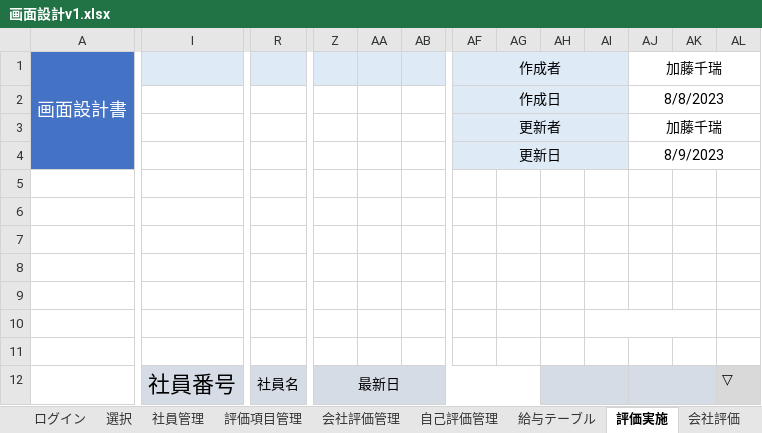
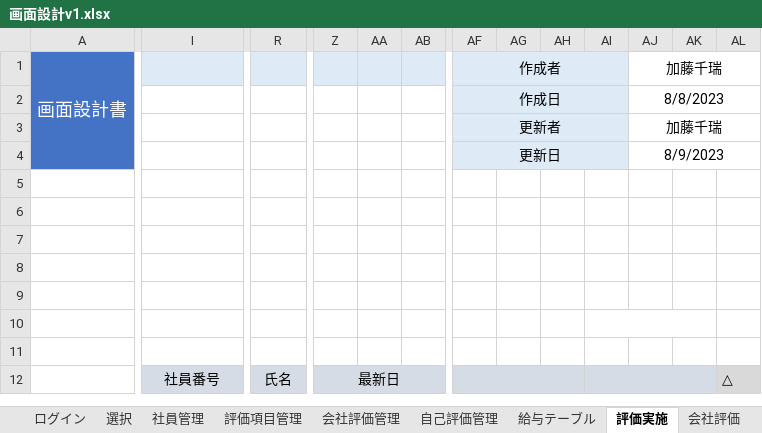
Before and after one commit to neko-zukin/company_evaluation, an Excel workbook: 設計書/画面設計v1.xlsx, sheet 評価実施, drawn as a sheet; only a part is shown, gaps mark what is left out; values as stored, in another font and other column widths than the file's, no borders; charts and pictures not drawn; removed rows and columns are numbered as before the commit, all else as after; the diff covers the shown part only; the diff names each change by its address in the sheet, - before the commit and + after, or states it on an @@ line.

```diff
--- a/設計書/画面設計v1.xlsx (sheet 評価実施)
+++ b/設計書/画面設計v1.xlsx (sheet 評価実施)
-column AH, empty
+column AJ, rows 1-4: 加藤千瑞 | 8/8/2023 | 加藤千瑞 | 8/9/2023
-AF1:AI1 merged
+AF1:AI1 merged
-AI1: 加藤千瑞
+AI1: (empty)
-AI1:AI4 fill: none
+AI1:AI4 fill: #DEEBF7
-AJ1:AL1 merged
-AF2:AI2 merged
+AF2:AI2 merged
-AI2: 8/8/2023
+AI2: (empty)
-AJ2:AL2 merged
-AF3:AI3 merged
+AF3:AI3 merged
-AI3: 加藤千瑞
+AI3: (empty)
-AJ3:AL3 merged
-AF4:AI4 merged
+AF4:AI4 merged
-AI4: 8/9/2023
+AI4: (empty)
-AJ4:AL4 merged
-AI10:AK10 merged
+AI10:AK10 merged
@@ I12 text size: smaller @@
-R12: 社員名
+R12: 氏名
-Z12:AG12 merged
+Z12:AE12 merged
+AF12:AH12 merged
-AL12: ▽
+AL12: △
```
Also changed, not shown: 1 added row, 1 removed row, 16 edited cells, cell formats and merged cells elsewhere in this sheet, sheet 会社評価, sheet 確認, sheet 結果, sheet 給与テーブル, sheet 自己評価, sheet 自己評価管理, 3 more sheets, charts or pictures, 9 other files.
